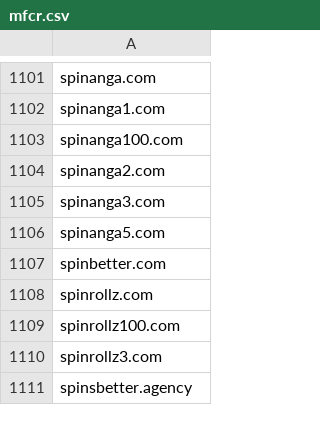
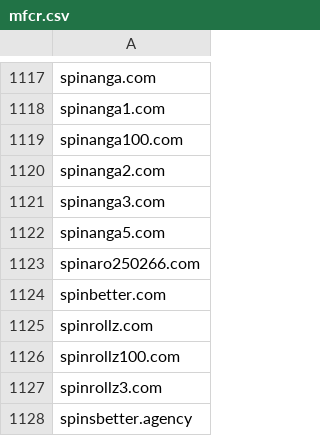
Before and after one commit to analogic/cz-gov-blocks, a CSV file: csv/mfcr.csv, drawn as a sheet; only a part is shown, gaps mark what is left out; the diff covers the shown part only.

```diff
--- a/csv/mfcr.csv
+++ b/csv/mfcr.csv
@@ -1106,2 +1122,3 @@ spinanga3.com
 spinanga5.com
+spinaro250266.com
 spinbetter.com
```
Also changed, not shown: 16 added rows elsewhere in this file, original/mfcr.csv, 2 other files.
